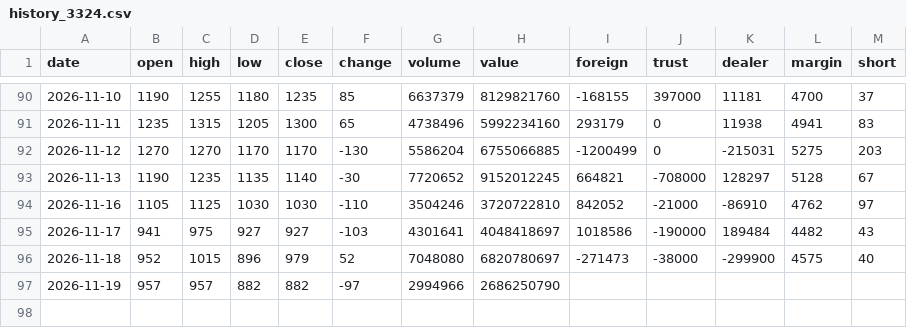
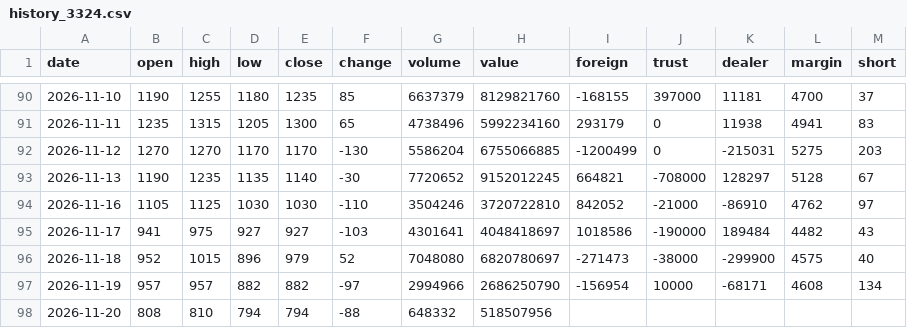
Before and after one commit to Roylin520/stockMarket, a CSV file: data/history_3324.csv, drawn as a sheet; only a part is shown, gaps mark what is left out.

```diff
--- a/data/history_3324.csv
+++ b/data/history_3324.csv
@@ -96,2 +96,3 @@
 2026-11-18,952,1015,896,979,52,7048080,6820780697,-271473,-38000,-299900,4575,40
-2026-11-19,957,957,882,882,-97,2994966,2686250790,,,,,
+2026-11-19,957,957,882,882,-97,2994966,2686250790,-156954,10000,-68171,4608,134
+2026-11-20,808,810,794,794,-88,648332,518507956,,,,,
```
Also changed, not shown: data/history_0050.csv, data/history_3661.csv, 22 other files.
